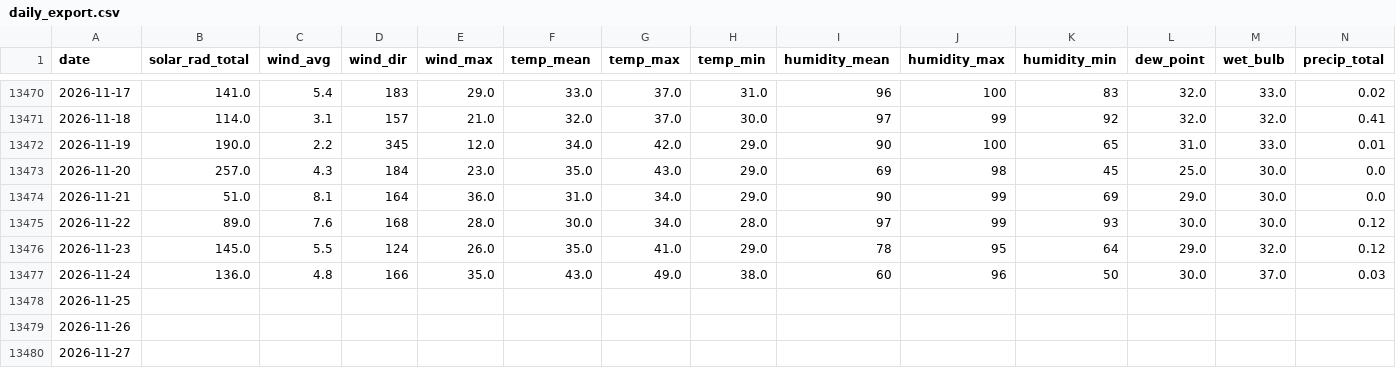
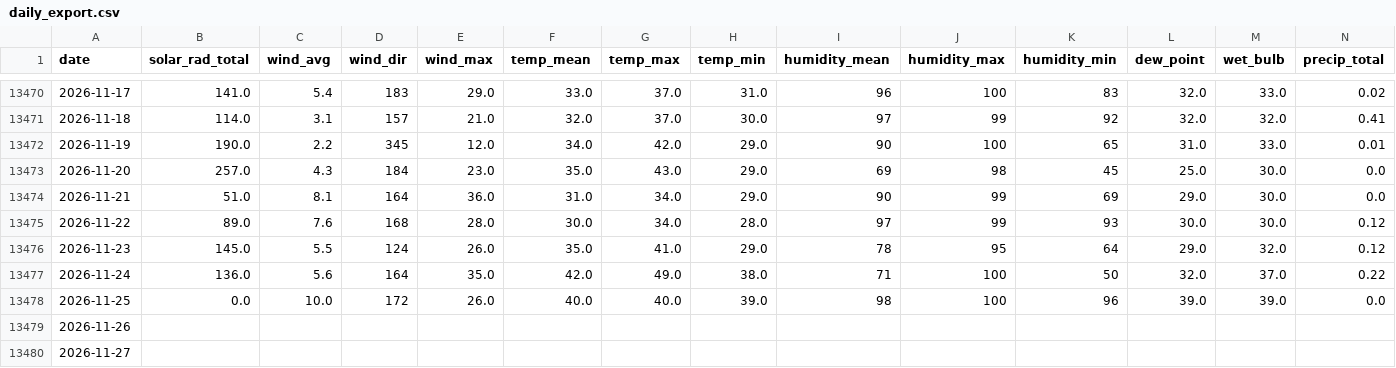
Before and after one commit to silverbutte/weather-data, a CSV file: daily_export.csv, drawn as a sheet; only a part is shown, gaps mark what is left out.

Commit message:
Auto-update daily_export.csv

```diff
--- a/daily_export.csv
+++ b/daily_export.csv
@@ -13476,4 +13476,4 @@ date,solar_rad_total,wind_avg,wind_dir,wind_max,temp_mean,temp_max,temp_min,humi
 2026-11-23,145.0,5.5,124,26.0,35.0,41.0,29.0,78,95,64,29.0,32.0,0.12
-2026-11-24,136.0,4.8,166,35.0,43.0,49.0,38.0,60,96,50,30.0,37.0,0.03
-2026-11-25,,,,,,,,,,,,,
+2026-11-24,136.0,5.6,164,35.0,42.0,49.0,38.0,71,100,50,32.0,37.0,0.22
+2026-11-25,0.0,10.0,172,26.0,40.0,40.0,39.0,98,100,96,39.0,39.0,0.0
 2026-11-26,,,,,,,,,,,,,
```
